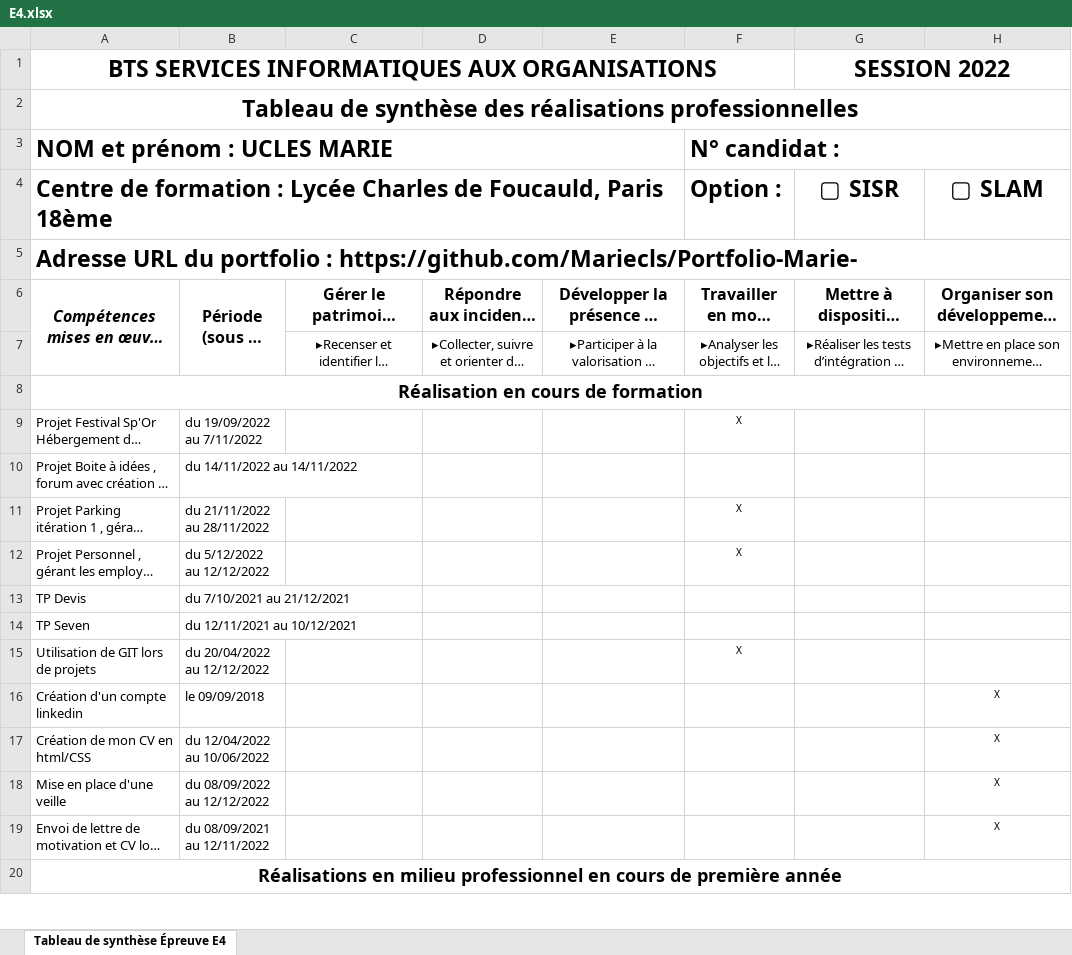
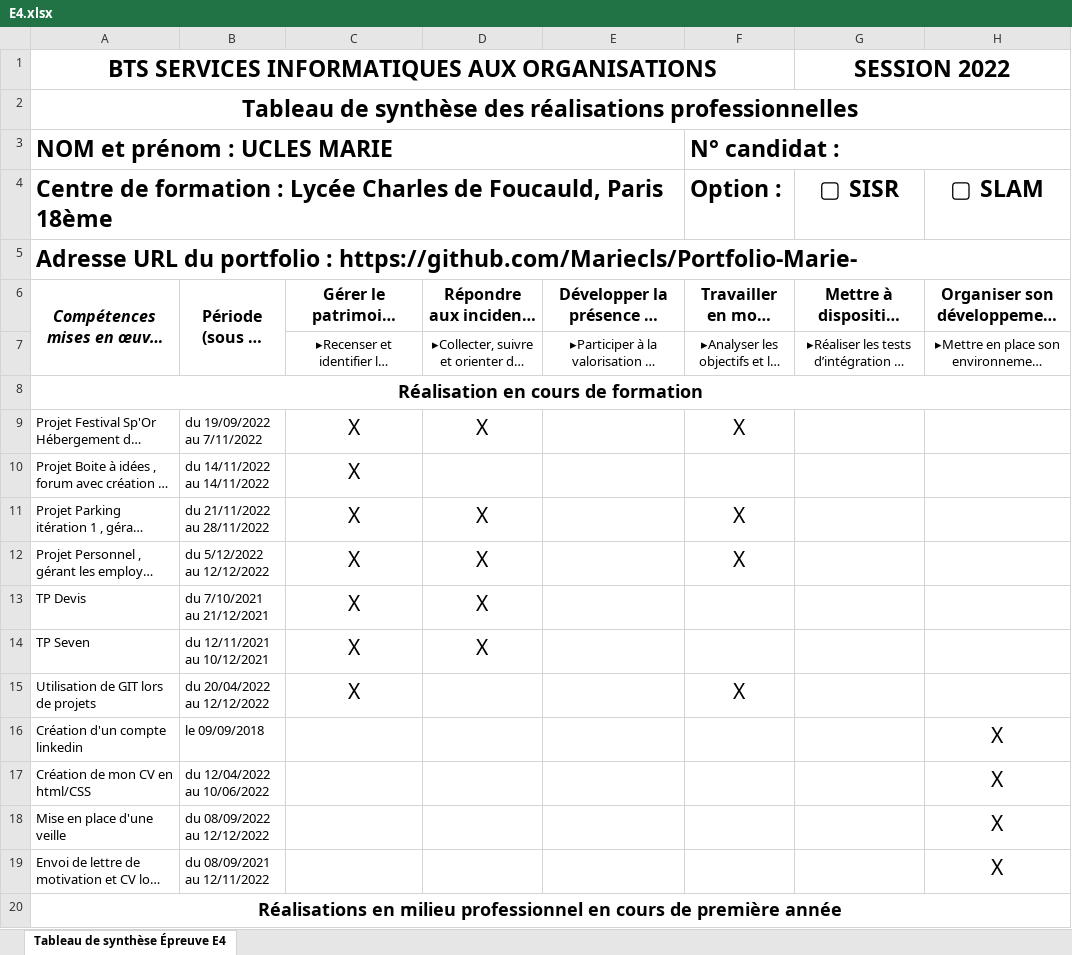
Before and after one commit to Mariecls/Portfolio-Marie-, an Excel workbook: images/E4.xlsx, sheet Tableau de synthèse Épreuve E4, drawn as a sheet; only a part is shown; long unchanged cells end in …; values as stored, in another font and other column widths than the file's, no borders; the diff covers the shown part only; the diff names each change by its address in the sheet, - before the commit and + after, or states it on an @@ line.

Commit message:
Tableau v2

```diff
--- a/images/E4.xlsx (sheet Tableau de synthèse Épreuve E4)
+++ b/images/E4.xlsx (sheet Tableau de synthèse Épreuve E4)
-C9:C15: (empty)
+C9:C15: X
-D9: (empty)
+D9: X
@@ F9 text size: larger @@
-D11:D14: (empty)
+D11:D14: X
@@ F11:F12 text size: larger @@
@@ F15 text size: larger @@
@@ H16:H19 text size: larger @@
```
Also changed, not shown: 1 added row, 1 removed row and 17 edited cells elsewhere in this sheet.
